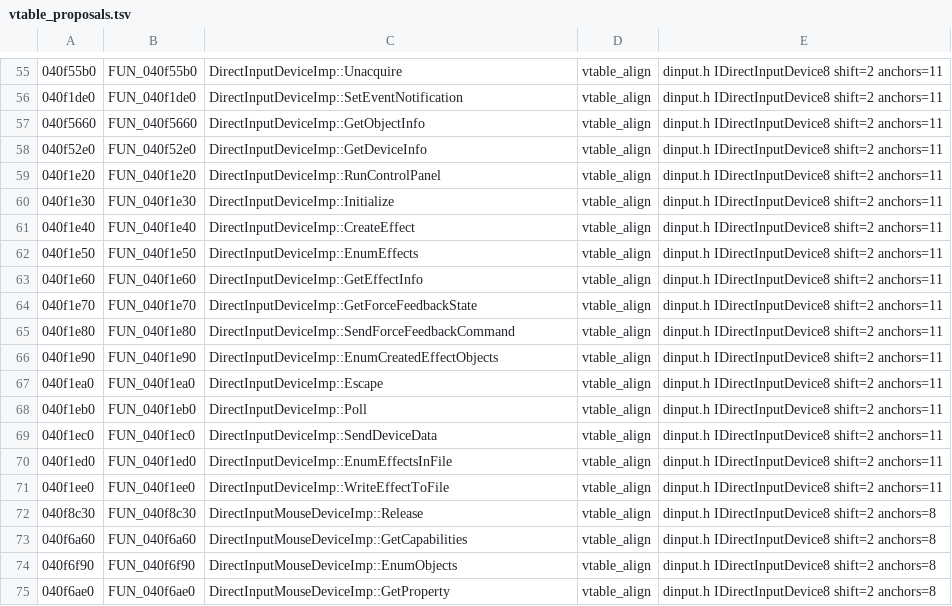
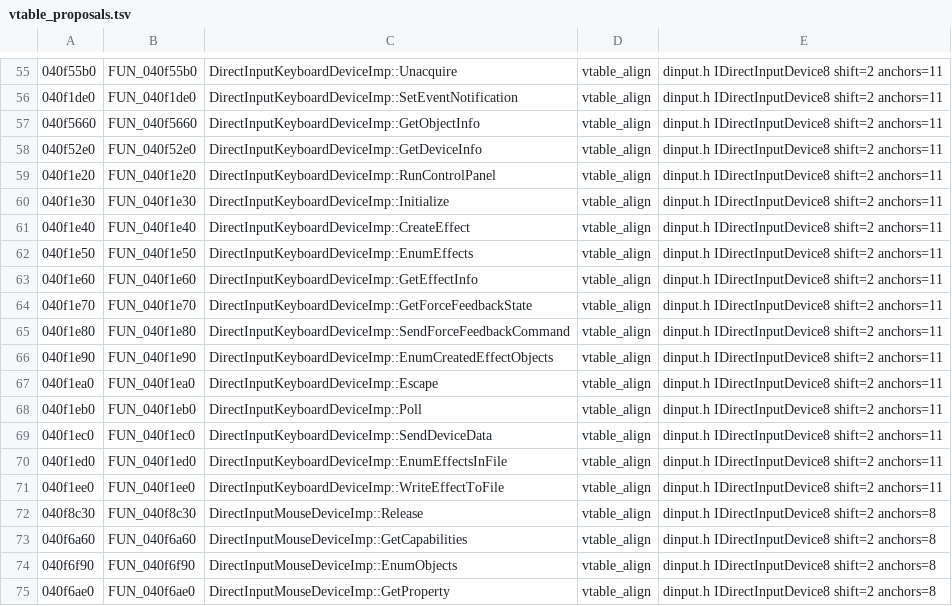
Before and after one commit to thegliffy/OpenRow2, a TSV file: agent/vtable_proposals.tsv, drawn as a sheet; only a part is shown, gaps mark what is left out; the diff covers the shown part only.

Commit message:
Wave 26: DirectInput class-prefix resolution, 27 renames via MCP gateway; scoreboard corrected to 2,243; seeds re-synced; PyGhidra MCP server added

```diff
--- a/agent/vtable_proposals.tsv
+++ b/agent/vtable_proposals.tsv
@@ -55,18 +55,18 @@
-040f55b0	FUN_040f55b0	DirectInputDeviceImp::Unacquire	vtable_align	dinput.h IDirectInputDevice8 shift=2 anchors=11
-040f1de0	FUN_040f1de0	DirectInputDeviceImp::SetEventNotification	vtable_align	dinput.h IDirectInputDevice8 shift=2 anchors=11
-040f5660	FUN_040f5660	DirectInputDeviceImp::GetObjectInfo	vtable_align	dinput.h IDirectInputDevice8 shift=2 anchors=11
-040f52e0	FUN_040f52e0	DirectInputDeviceImp::GetDeviceInfo	vtable_align	dinput.h IDirectInputDevice8 shift=2 anchors=11
-040f1e20	FUN_040f1e20	DirectInputDeviceImp::RunControlPanel	vtable_align	dinput.h IDirectInputDevice8 shift=2 anchors=11
-040f1e30	FUN_040f1e30	DirectInputDeviceImp::Initialize	vtable_align	dinput.h IDirectInputDevice8 shift=2 anchors=11
-040f1e40	FUN_040f1e40	DirectInputDeviceImp::CreateEffect	vtable_align	dinput.h IDirectInputDevice8 shift=2 anchors=11
-040f1e50	FUN_040f1e50	DirectInputDeviceImp::EnumEffects	vtable_align	dinput.h IDirectInputDevice8 shift=2 anchors=11
-040f1e60	FUN_040f1e60	DirectInputDeviceImp::GetEffectInfo	vtable_align	dinput.h IDirectInputDevice8 shift=2 anchors=11
-040f1e70	FUN_040f1e70	DirectInputDeviceImp::GetForceFeedbackState	vtable_align	dinput.h IDirectInputDevice8 shift=2 anchors=11
-040f1e80	FUN_040f1e80	DirectInputDeviceImp::SendForceFeedbackCommand	vtable_align	dinput.h IDirectInputDevice8 shift=2 anchors=11
-040f1e90	FUN_040f1e90	DirectInputDeviceImp::EnumCreatedEffectObjects	vtable_align	dinput.h IDirectInputDevice8 shift=2 anchors=11
-040f1ea0	FUN_040f1ea0	DirectInputDeviceImp::Escape	vtable_align	dinput.h IDirectInputDevice8 shift=2 anchors=11
-040f1eb0	FUN_040f1eb0	DirectInputDeviceImp::Poll	vtable_align	dinput.h IDirectInputDevice8 shift=2 anchors=11
-040f1ec0	FUN_040f1ec0	DirectInputDeviceImp::SendDeviceData	vtable_align	dinput.h IDirectInputDevice8 shift=2 anchors=11
-040f1ed0	FUN_040f1ed0	DirectInputDeviceImp::EnumEffectsInFile	vtable_align	dinput.h IDirectInputDevice8 shift=2 anchors=11
-040f1ee0	FUN_040f1ee0	DirectInputDeviceImp::WriteEffectToFile	vtable_align	dinput.h IDirectInputDevice8 shift=2 anchors=11
+040f55b0	FUN_040f55b0	DirectInputKeyboardDeviceImp::Unacquire	vtable_align	dinput.h IDirectInputDevice8 shift=2 anchors=11
+040f1de0	FUN_040f1de0	DirectInputKeyboardDeviceImp::SetEventNotification	vtable_align	dinput.h IDirectInputDevice8 shift=2 anchors=11
+040f5660	FUN_040f5660	DirectInputKeyboardDeviceImp::GetObjectInfo	vtable_align	dinput.h IDirectInputDevice8 shift=2 anchors=11
+040f52e0	FUN_040f52e0	DirectInputKeyboardDeviceImp::GetDeviceInfo	vtable_align	dinput.h IDirectInputDevice8 shift=2 anchors=11
+040f1e20	FUN_040f1e20	DirectInputKeyboardDeviceImp::RunControlPanel	vtable_align	dinput.h IDirectInputDevice8 shift=2 anchors=11
+040f1e30	FUN_040f1e30	DirectInputKeyboardDeviceImp::Initialize	vtable_align	dinput.h IDirectInputDevice8 shift=2 anchors=11
+040f1e40	FUN_040f1e40	DirectInputKeyboardDeviceImp::CreateEffect	vtable_align	dinput.h IDirectInputDevice8 shift=2 anchors=11
+040f1e50	FUN_040f1e50	DirectInputKeyboardDeviceImp::EnumEffects	vtable_align	dinput.h IDirectInputDevice8 shift=2 anchors=11
+040f1e60	FUN_040f1e60	DirectInputKeyboardDeviceImp::GetEffectInfo	vtable_align	dinput.h IDirectInputDevice8 shift=2 anchors=11
+040f1e70	FUN_040f1e70	DirectInputKeyboardDeviceImp::GetForceFeedbackState	vtable_align	dinput.h IDirectInputDevice8 shift=2 anchors=11
+040f1e80	FUN_040f1e80	DirectInputKeyboardDeviceImp::SendForceFeedbackCommand	vtable_align	dinput.h IDirectInputDevice8 shift=2 anchors=11
+040f1e90	FUN_040f1e90	DirectInputKeyboardDeviceImp::EnumCreatedEffectObjects	vtable_align	dinput.h IDirectInputDevice8 shift=2 anchors=11
+040f1ea0	FUN_040f1ea0	DirectInputKeyboardDeviceImp::Escape	vtable_align	dinput.h IDirectInputDevice8 shift=2 anchors=11
+040f1eb0	FUN_040f1eb0	DirectInputKeyboardDeviceImp::Poll	vtable_align	dinput.h IDirectInputDevice8 shift=2 anchors=11
+040f1ec0	FUN_040f1ec0	DirectInputKeyboardDeviceImp::SendDeviceData	vtable_align	dinput.h IDirectInputDevice8 shift=2 anchors=11
+040f1ed0	FUN_040f1ed0	DirectInputKeyboardDeviceImp::EnumEffectsInFile	vtable_align	dinput.h IDirectInputDevice8 shift=2 anchors=11
+040f1ee0	FUN_040f1ee0	DirectInputKeyboardDeviceImp::WriteEffectToFile	vtable_align	dinput.h IDirectInputDevice8 shift=2 anchors=11
 040f8c30	FUN_040f8c30	DirectInputMouseDeviceImp::Release	vtable_align	dinput.h IDirectInputDevice8 shift=2 anchors=8
```
Also changed, not shown: 52 edited cells elsewhere in this file, agent/vtables/xaudio2voice.tsv, 8 other files.
